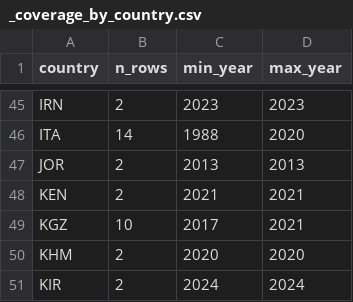
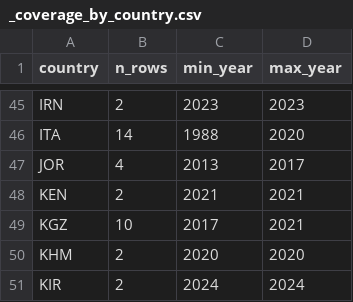
Before and after one commit to myon-bioinformatics/Aoi, a CSV file: research/staple-price-survey/adjacent_food_share_urban_rural/_coverage_by_country.csv, drawn as a sheet; only a part is shown, gaps mark what is left out.

```diff
--- a/research/staple-price-survey/adjacent_food_share_urban_rural/_coverage_by_country.csv
+++ b/research/staple-price-survey/adjacent_food_share_urban_rural/_coverage_by_country.csv
@@ -46,3 +46,3 @@ IRN,2,2023,2023
 ITA,14,1988,2020
-JOR,2,2013,2013
+JOR,4,2013,2017
 KEN,2,2021,2021
```
Also changed, not shown: research/staple-price-survey/adjacent_food_share_urban_rural/adjacent_food_share_urban_rural_vertical.csv, 7 other files.
